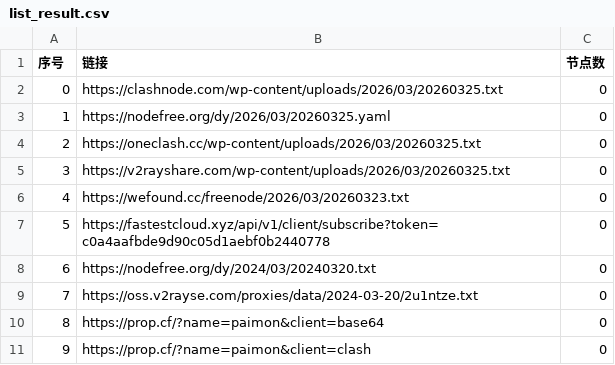
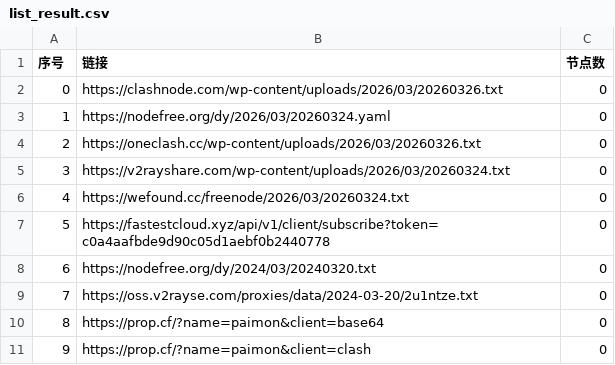
Before and after one commit to liuhtt/AutoMergePublicNodes, a CSV file: list_result.csv, drawn as a sheet; only a part is shown.

```diff
--- a/list_result.csv
+++ b/list_result.csv
@@ -1,7 +1,7 @@
 序号,链接,节点数
-0,https://clashnode.com/wp-content/uploads/2026/03/20260325.txt,0
-1,https://nodefree.org/dy/2026/03/20260325.yaml,0
-2,https://oneclash.cc/wp-content/uploads/2026/03/20260325.txt,0
-3,https://v2rayshare.com/wp-content/uploads/2026/03/20260325.txt,0
-4,https://wefound.cc/freenode/2026/03/20260323.txt,0
+0,https://clashnode.com/wp-content/uploads/2026/03/20260326.txt,0
+1,https://nodefree.org/dy/2026/03/20260324.yaml,0
+2,https://oneclash.cc/wp-content/uploads/2026/03/20260326.txt,0
+3,https://v2rayshare.com/wp-content/uploads/2026/03/20260324.txt,0
+4,https://wefound.cc/freenode/2026/03/20260324.txt,0
 5,https://fastestcloud.xyz/api/v1/client/subscribe?token=c0a4aafbde9d90c05d1aebf0b2440778,0
```
Also changed, not shown: 4 other files.
